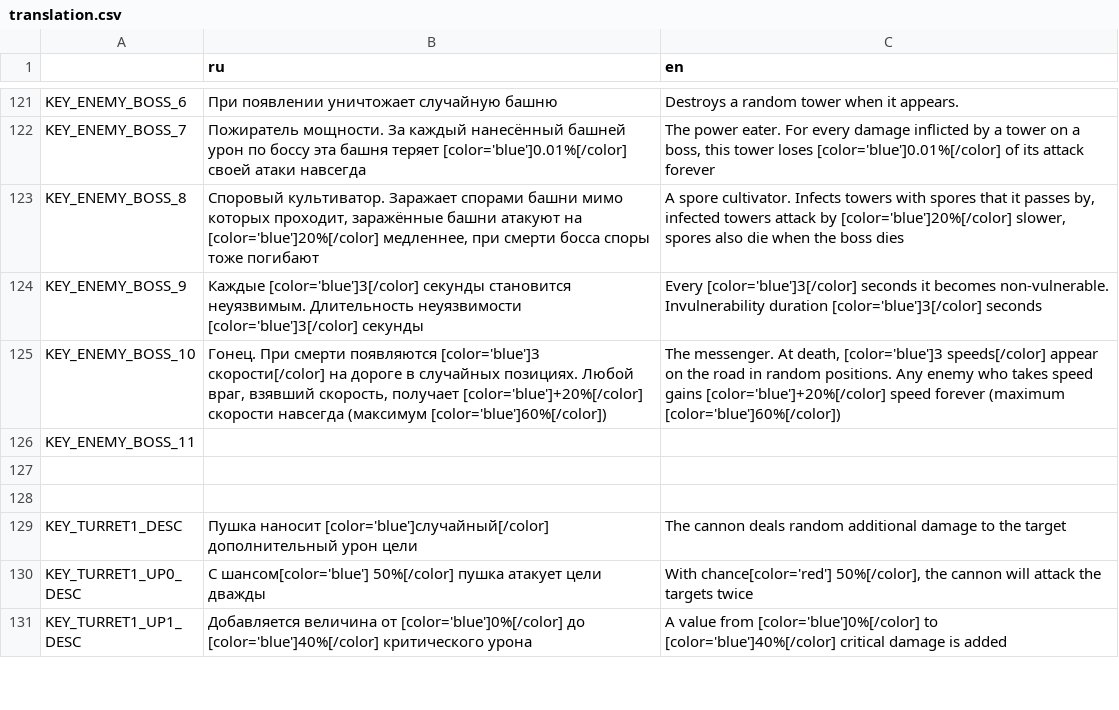
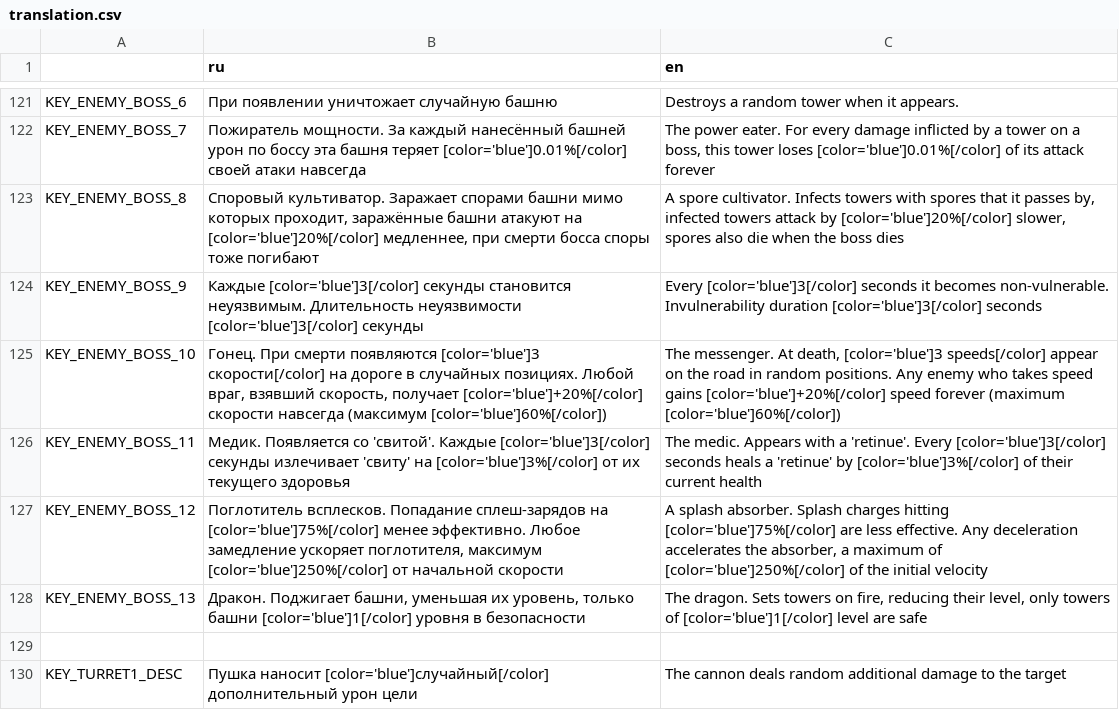
Before and after one commit to DanilQli/TowerDefence, a CSV file: lang/translation.csv, drawn as a sheet; only a part is shown, gaps mark what is left out; the shorter side is filled out with more unchanged rows.

```diff
--- a/lang/translation.csv
+++ b/lang/translation.csv
@@ -125,4 +125,5 @@ KEY_ENEMY_BOSS_9,Каждые [color='blue']3[/color] секунды стано
 KEY_ENEMY_BOSS_10,"Гонец. При смерти появляются [color='blue']3 скорости[/color] на дороге в случайных позициях. Любой враг, взявший скорость, получает [color='blue']+20%[/color] скорости навсегда (максимум [color='blue']60%[/color])","The messenger. At death, [color='blue']3 speeds[/color] appear on the road in random positions. Any enemy who takes speed gains [color='blue']+20%[/color] speed forever (maximum [color='blue']60%[/color])"
-KEY_ENEMY_BOSS_11,,
-
+KEY_ENEMY_BOSS_11,"Медик. Появляется со 'свитой'. Каждые [color='blue']3[/color] секунды излечивает 'свиту' на [color='blue']3%[/color] от их текущего здоровья","The medic. Appears with a 'retinue'. Every [color='blue']3[/color] seconds heals a 'retinue' by [color='blue']3%[/color] of their current health"
+KEY_ENEMY_BOSS_12,"Поглотитель всплесков. Попадание сплеш-зарядов на [color='blue']75%[/color] менее эффективно. Любое замедление ускоряет поглотителя, максимум [color='blue']250%[/color] от начальной скорости","A splash absorber. Splash charges hitting [color='blue']75%[/color] are less effective. Any deceleration accelerates the absorber, a maximum of [color='blue']250%[/color] of the initial velocity"
+KEY_ENEMY_BOSS_13,"Дракон. Поджигает башни, уменьшая их уровень, только башни [color='blue']1[/color] уровня в безопасности","The dragon. Sets towers on fire, reducing their level, only towers of [color='blue']1[/color] level are safe"
 
```
Also changed, not shown: 12 other files.
